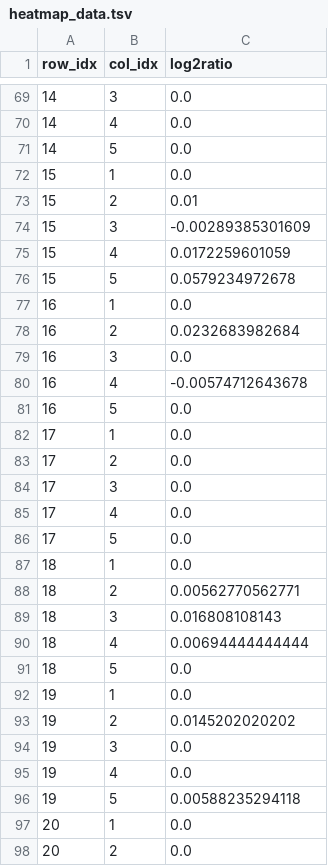
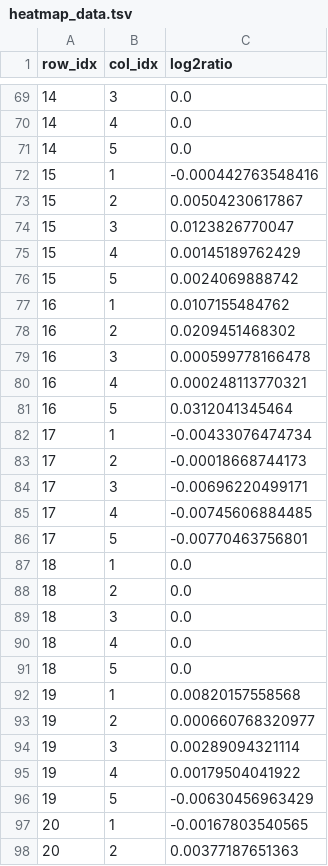
Before and after one commit to fratamico/Tempr---A-visual-knowledge-engineering-tool, a TSV file: code/processing/heatmap_data.tsv, drawn as a sheet; only a part is shown, gaps mark what is left out; the diff covers the shown part only.

Commit message:
antire codebase data agnostic

```diff
--- a/code/processing/heatmap_data.tsv
+++ b/code/processing/heatmap_data.tsv
@@ -71,28 +71,28 @@ row_idx	col_idx	log2ratio
 14	5	0.0
-15	1	0.0
-15	2	0.01
-15	3	-0.00289385301609
-15	4	0.0172259601059
-15	5	0.0579234972678
-16	1	0.0
-16	2	0.0232683982684
-16	3	0.0
-16	4	-0.00574712643678
-16	5	0.0
-17	1	0.0
-17	2	0.0
-17	3	0.0
-17	4	0.0
-17	5	0.0
+15	1	-0.000442763548416
+15	2	0.00504230617867
+15	3	0.0123826770047
+15	4	0.00145189762429
+15	5	0.0024069888742
+16	1	0.0107155484762
+16	2	0.0209451468302
+16	3	0.000599778166478
+16	4	0.000248113770321
+16	5	0.0312041345464
+17	1	-0.00433076474734
+17	2	-0.00018668744173
+17	3	-0.00696220499171
+17	4	-0.00745606884485
+17	5	-0.00770463756801
 18	1	0.0
-18	2	0.00562770562771
-18	3	0.016808108143
-18	4	0.00694444444444
+18	2	0.0
+18	3	0.0
+18	4	0.0
 18	5	0.0
-19	1	0.0
-19	2	0.0145202020202
-19	3	0.0
-19	4	0.0
-19	5	0.00588235294118
-20	1	0.0
-20	2	0.0
+19	1	0.00820157558568
+19	2	0.000660768320977
+19	3	0.00289094321114
+19	4	0.00179504041922
+19	5	-0.00630456963429
+20	1	-0.00167803540565
+20	2	0.00377187651363
```
Also changed, not shown: 164 edited cells elsewhere in this file, 12 other files.
